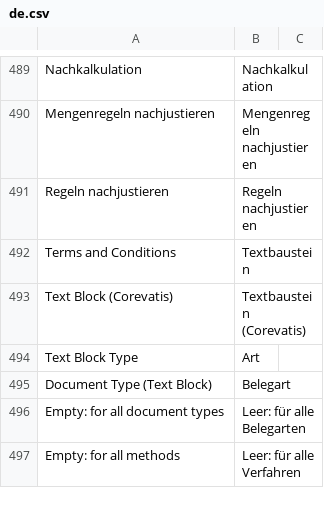
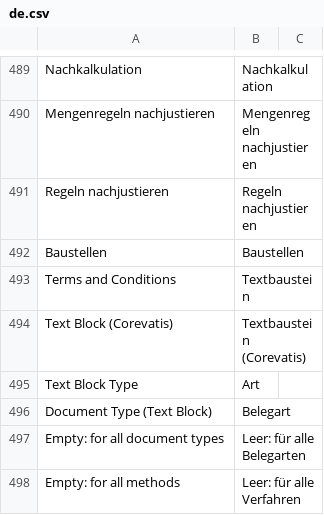
Before and after one commit to corevatis/corevatis_erpnext, a CSV file: corevatis_erpnext/translations/de.csv, drawn as a sheet; only a part is shown, gaps mark what is left out; the diff names each change by its address in the sheet, - before the commit and + after, or states it on an @@ line.

Commit message:
Büro-Dashboard „Baustellen“: Soll/Ist, Material, Fortschritt je Projekt (Handwerker#43, 5.9)
- Script Report „Baustellen“ (Büro, Meister, System Manager): je laufendem Projekt mit eingereichtem
  Auftrag Kunde/Objekt, Meister, Status, Soll-/Ist-Stunden, Ist im Zeitraum, Abweichung gegen
  Soll x Fortschritt, Material Soll/Ist, Fortschritt (erledigte Arbeitspakete gewichtet nach
  Sollstunden), nächster Termin, offene Meldungen/Mängel, Ampel (5 %/15 %, überfällig rot);
  Filter Zeitraum, Meister, Status, Ampel; Meister und Kunde als Data-Spalten
- Modul baustellen: Soll, Ist und Material aus der Nachkalkulation, keine eigene Rechnung
- Arbeitsbereich „Baustellen“ mit vier Number Cards (after_install/after_migrate), Eintrag in
  der Leiste „Betrieb“ (modified angehoben)
- Tests test_baustellen

```diff
--- a/corevatis_erpnext/translations/de.csv
+++ b/corevatis_erpnext/translations/de.csv
+row 492: Baustellen | Baustellen
```
Also changed, not shown: 11 other files.
